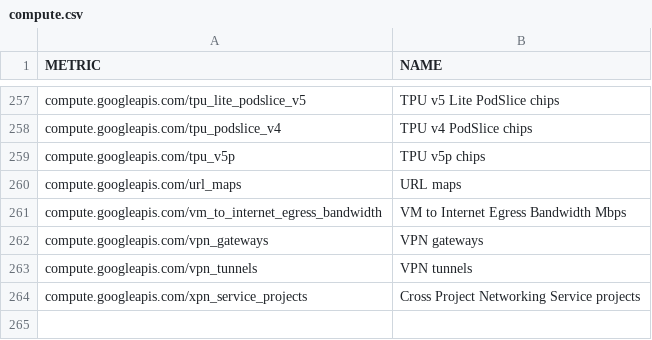
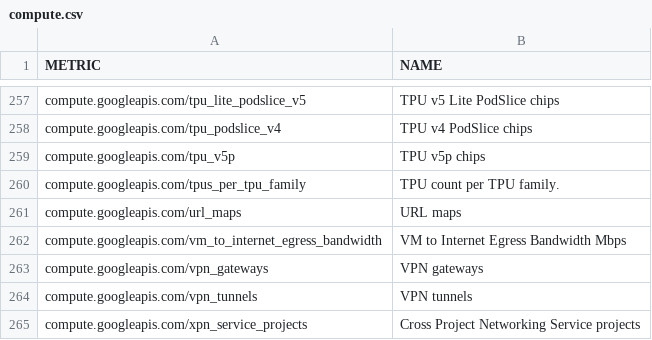
Before and after one commit to Cyclenerd/terraform-google-quota-limits, a CSV file: tools/compute.csv, drawn as a sheet; only a part is shown, gaps mark what is left out.

```diff
--- a/tools/compute.csv
+++ b/tools/compute.csv
@@ -259,2 +259,3 @@ compute.googleapis.com/tpu_podslice_v4,TPU v4 PodSlice chips
 compute.googleapis.com/tpu_v5p,TPU v5p chips
+compute.googleapis.com/tpus_per_tpu_family,TPU count per TPU family.
 compute.googleapis.com/url_maps,URL maps
```
